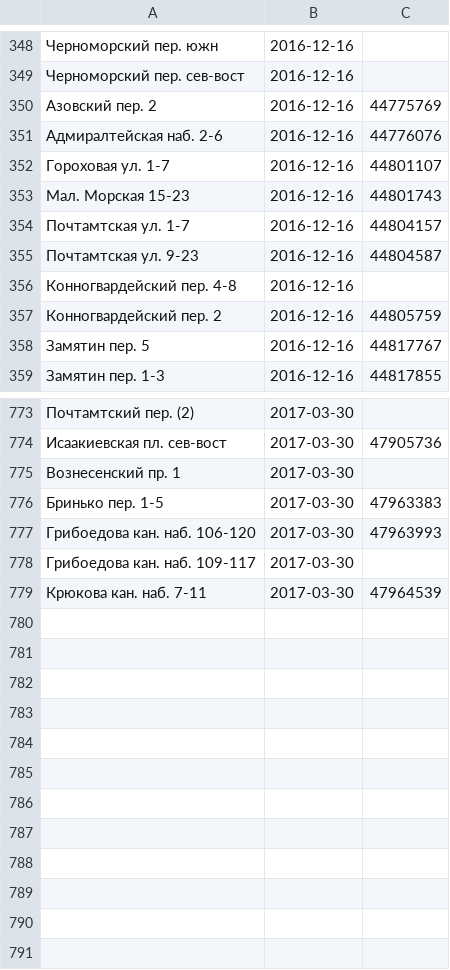
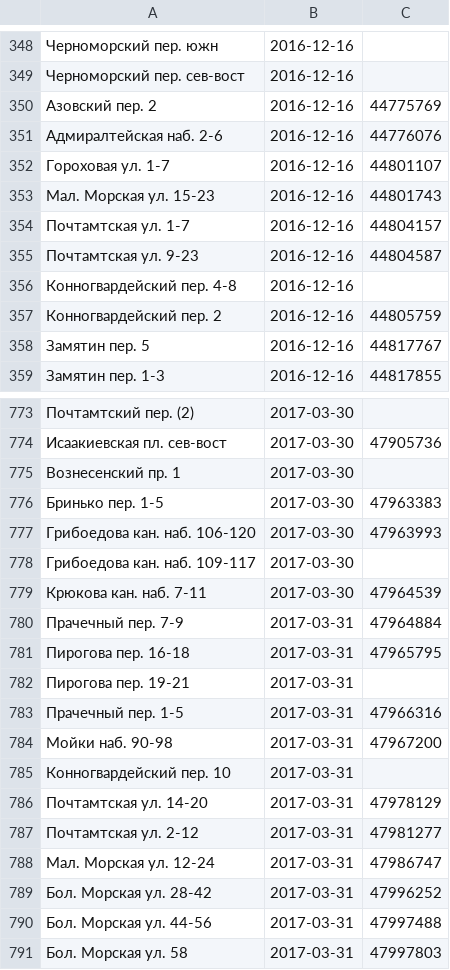
Before and after one commit to AntonKhorev/oplofk, a CSV file: surveys.csv, drawn as a sheet; only a part is shown, gaps mark what is left out.

Commit message:
2017-03-31 survey

```diff
--- a/surveys.csv
+++ b/surveys.csv
@@ -352,3 +352,3 @@
 Гороховая ул. 1-7;2016-12-16;44801107
-Мал. Морская 15-23;2016-12-16;44801743
+Мал. Морская ул. 15-23;2016-12-16;44801743
 Почтамтская ул. 1-7;2016-12-16;44804157
@@ -779 +779,13 @@
 Крюкова кан. наб. 7-11;2017-03-30;47964539
+Прачечный пер. 7-9;2017-03-31;47964884
+Пирогова пер. 16-18;2017-03-31;47965795
+Пирогова пер. 19-21;2017-03-31;
+Прачечный пер. 1-5;2017-03-31;47966316
+Мойки наб. 90-98;2017-03-31;47967200
+Конногвардейский пер. 10;2017-03-31;
+Почтамтская ул. 14-20;2017-03-31;47978129
+Почтамтская ул. 2-12;2017-03-31;47981277
+Мал. Морская ул. 12-24;2017-03-31;47986747
+Бол. Морская ул. 28-42;2017-03-31;47996252
+Бол. Морская ул. 44-56;2017-03-31;47997488
+Бол. Морская ул. 58;2017-03-31;47997803
```
Also changed, not shown: 1 other file.
